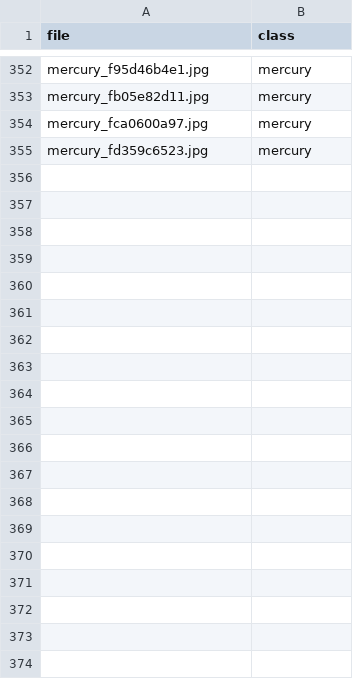
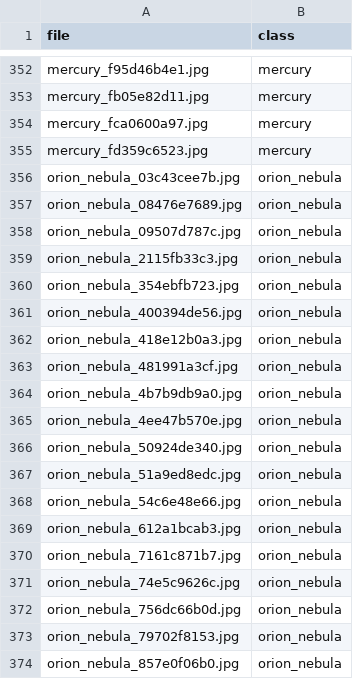
Before and after one commit to Divyansh-j04/AstroLens, a CSV file: ml/data/review_closeups.csv, drawn as a sheet; only a part is shown, gaps mark what is left out; the diff covers the shown part only; the diff names each change by its address in the sheet, - before the commit and + after, or states it on an @@ line.

Commit message:
phase2: final dataset - 12 classes, 1,264 images (Orion and Crab reviewed); per-class split seeds; planets-only trial option

```diff
--- a/ml/data/review_closeups.csv
+++ b/ml/data/review_closeups.csv
+row 356: orion_nebula_03c43cee7b.jpg | orion_nebula
+row 357: orion_nebula_08476e7689.jpg | orion_nebula
+row 358: orion_nebula_09507d787c.jpg | orion_nebula
+row 359: orion_nebula_2115fb33c3.jpg | orion_nebula
+row 360: orion_nebula_354ebfb723.jpg | orion_nebula
+row 361: orion_nebula_400394de56.jpg | orion_nebula
+row 362: orion_nebula_418e12b0a3.jpg | orion_nebula
+row 363: orion_nebula_481991a3cf.jpg | orion_nebula
+row 364: orion_nebula_4b7b9db9a0.jpg | orion_nebula
+row 365: orion_nebula_4ee47b570e.jpg | orion_nebula
+row 366: orion_nebula_50924de340.jpg | orion_nebula
+row 367: orion_nebula_51a9ed8edc.jpg | orion_nebula
+row 368: orion_nebula_54c6e48e66.jpg | orion_nebula
+row 369: orion_nebula_612a1bcab3.jpg | orion_nebula
+row 370: orion_nebula_7161c871b7.jpg | orion_nebula
+row 371: orion_nebula_74e5c9626c.jpg | orion_nebula
+row 372: orion_nebula_756dc66b0d.jpg | orion_nebula
+row 373: orion_nebula_79702f8153.jpg | orion_nebula
+row 374: orion_nebula_857e0f06b0.jpg | orion_nebula
```
Also changed, not shown: 22 added rows elsewhere in this file, 7 other files.
